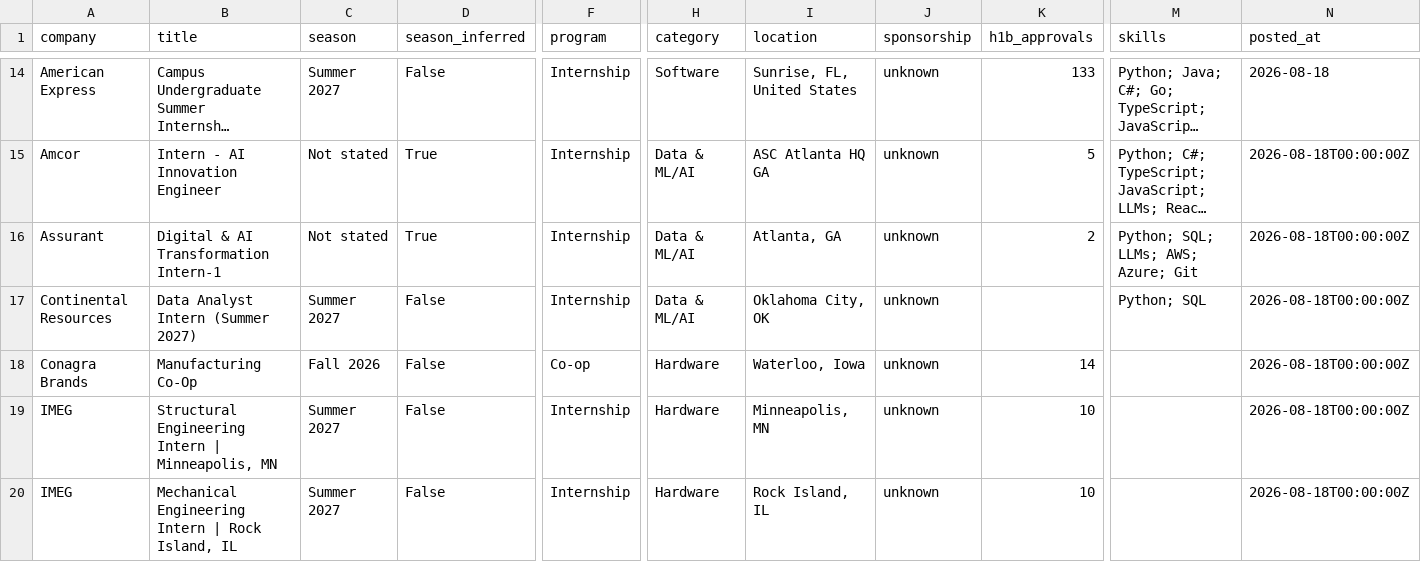
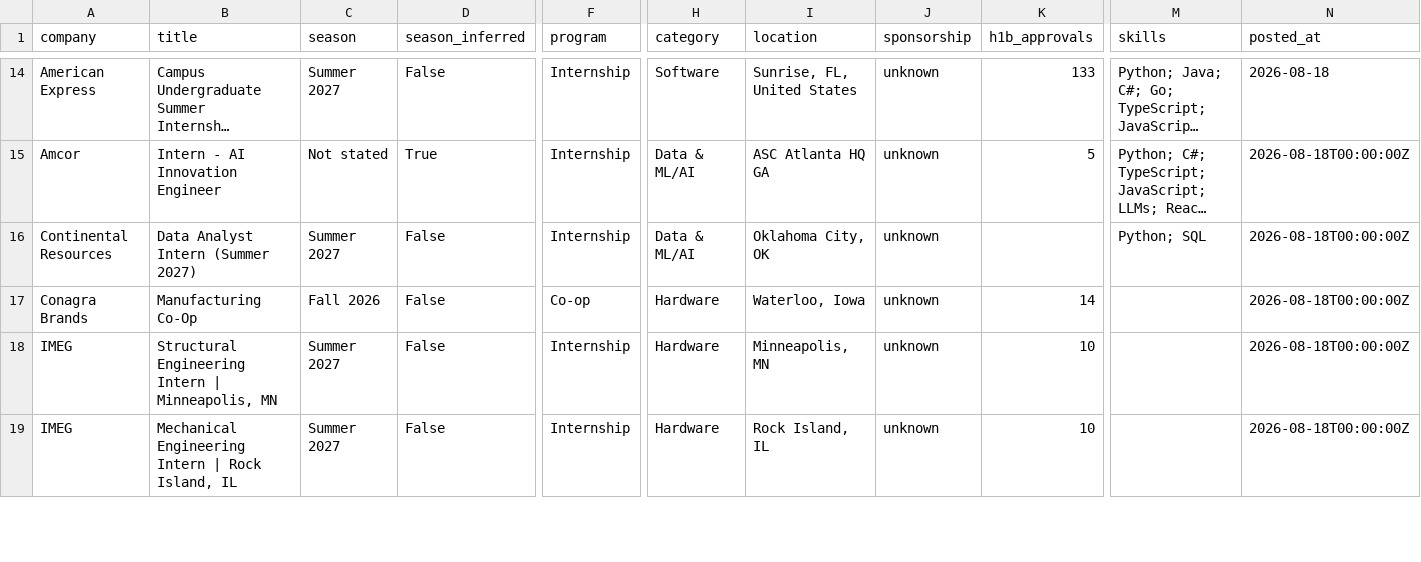
Before and after one commit to HeyIniHere/Automated-List-Of-Summer-2027-and-Fall-2026-MechEng-Internships, a CSV file: data/internships.csv, drawn as a sheet; only a part is shown, gaps mark what is left out; long unchanged cells end in …; rows hold the shown columns only; the diff names each change by its address in the sheet, - before the commit and + after, or states it on an @@ line.

```diff
--- a/data/internships.csv
+++ b/data/internships.csv
-row 16: Assurant | Digital & AI Transformation Intern-1 | Not stated | True | Internship | Data & ML/AI | Atlanta, GA | unknown | 2 | Python; SQL; LLMs; AWS; Azure; Git | 2026-08-18T00:00:00Z
```
Also changed, not shown: docs/internships.csv, 12 other files.
